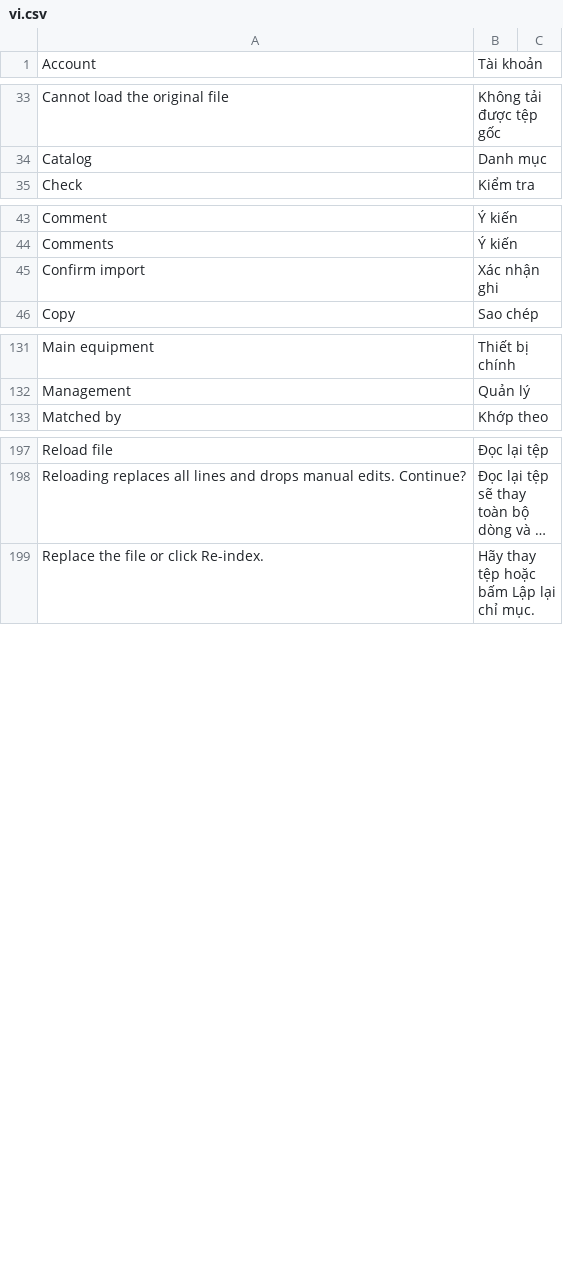
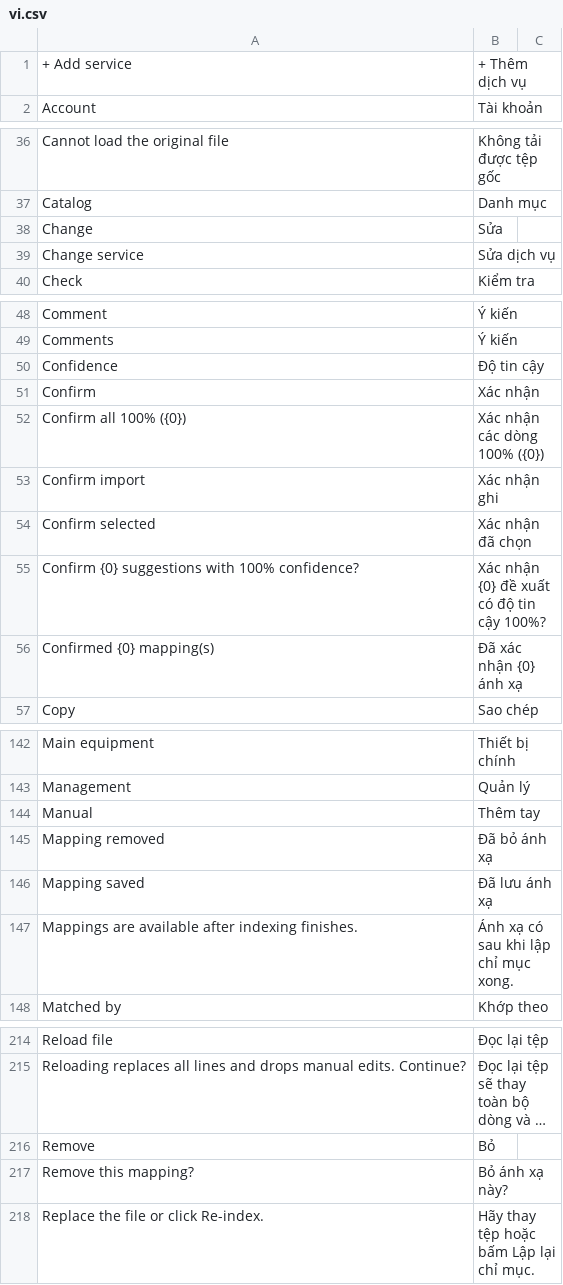
Before and after one commit to tiendj28-dotcom/normcore, a CSV file: normcore/translations/vi.csv, drawn as a sheet; only a part is shown, gaps mark what is left out; long unchanged cells end in …; the diff covers the shown part only; the diff names each change by its address in the sheet, - before the commit and + after, or states it on an @@ line.

```diff
--- a/normcore/translations/vi.csv
+++ b/normcore/translations/vi.csv
+row 1: + Add service | + Thêm dịch vụ
+row 38: Change | Sửa
+row 39: Change service | Sửa dịch vụ
+row 50: Confidence | Độ tin cậy
+row 51: Confirm | Xác nhận
+row 52: Confirm all 100% ({0}) | Xác nhận các dòng 100% ({0})
+row 54: Confirm selected | Xác nhận đã chọn
+row 55: Confirm {0} suggestions with 100% confidence? | Xác nhận {0} đề xuất có độ tin cậy 100%?
+row 56: Confirmed {0} mapping(s) | Đã xác nhận {0} ánh xạ
+row 144: Manual | Thêm tay
+row 145: Mapping removed | Đã bỏ ánh xạ
+row 146: Mapping saved | Đã lưu ánh xạ
+row 147: Mappings are available after indexing finishes. | Ánh xạ có sau khi lập chỉ mục xong.
+row 216: Remove | Bỏ
+row 217: Remove this mapping? | Bỏ ánh xạ này?
```
Also changed, not shown: 9 added rows elsewhere in this file, 5 other files.
